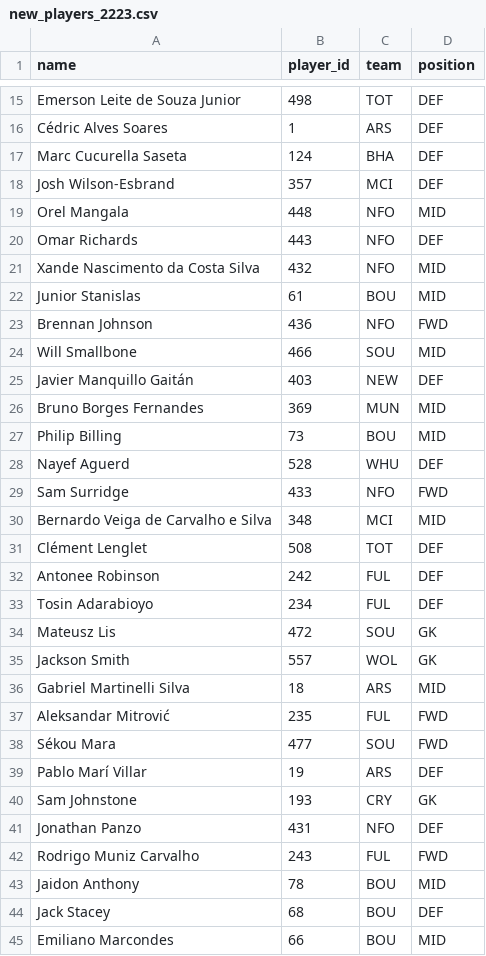
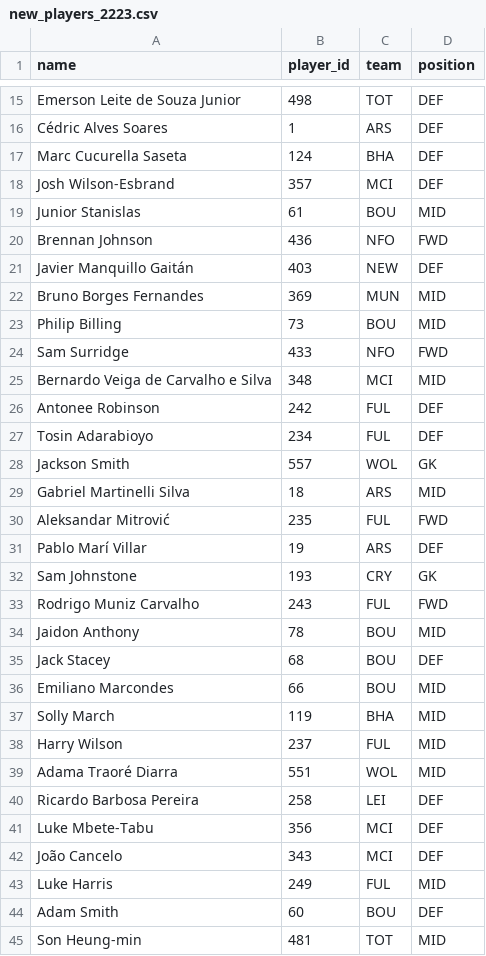
Before and after one commit to alan-turing-institute/AIrsenal, a CSV file: airsenal/data/new_players_2223.csv, drawn as a sheet; only a part is shown, gaps mark what is left out; the shorter side is filled out with more unchanged rows; the diff covers the shown part only.

Commit message:
remove some genuine new players

```diff
--- a/airsenal/data/new_players_2223.csv
+++ b/airsenal/data/new_players_2223.csv
@@ -18,8 +18,4 @@ Marc Cucurella Saseta,124,BHA,DEF
 Josh Wilson-Esbrand,357,MCI,DEF
-Orel Mangala,448,NFO,MID
-Omar Richards,443,NFO,DEF
-Xande Nascimento da Costa Silva,432,NFO,MID
 Junior Stanislas,61,BOU,MID
 Brennan Johnson,436,NFO,FWD
-Will Smallbone,466,SOU,MID
 Javier Manquillo Gaitán,403,NEW,DEF
@@ -27,9 +23,6 @@ Bruno Borges Fernandes,369,MUN,MID
 Philip Billing,73,BOU,MID
-Nayef Aguerd,528,WHU,DEF
 Sam Surridge,433,NFO,FWD
 Bernardo Veiga de Carvalho e Silva,348,MCI,MID
-Clément Lenglet,508,TOT,DEF
 Antonee Robinson,242,FUL,DEF
 Tosin Adarabioyo,234,FUL,DEF
-Mateusz Lis,472,SOU,GK
 Jackson Smith,557,WOL,GK
@@ -37,6 +30,4 @@ Gabriel Martinelli Silva,18,ARS,MID
 Aleksandar Mitrović,235,FUL,FWD
-Sékou Mara,477,SOU,FWD
 Pablo Marí Villar,19,ARS,DEF
 Sam Johnstone,193,CRY,GK
-Jonathan Panzo,431,NFO,DEF
 Rodrigo Muniz Carvalho,243,FUL,FWD
```
Also changed, not shown: 17 removed rows elsewhere in this file.
